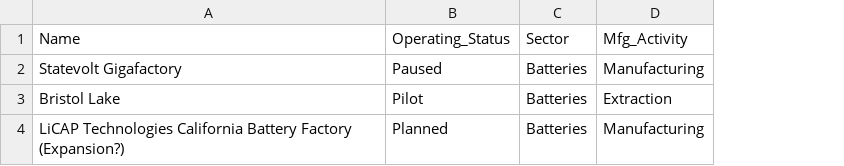
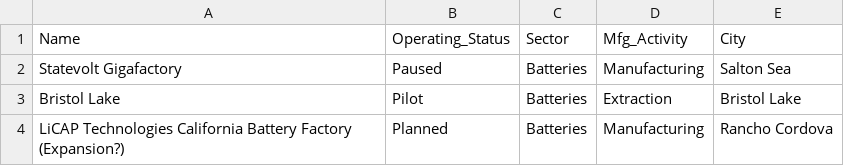
Before and after one commit to jiahuaxchen/geospatialtool, a CSV file: CA_CJEST_3_company.csv, drawn as a sheet; the diff names each change by its address in the sheet, - before the commit and + after, or states it on an @@ line.

```diff
--- a/CA_CJEST_3_company.csv
+++ b/CA_CJEST_3_company.csv
+column E, rows 1-4: City | Salton Sea | Bristol Lake | Rancho Cordova
```
Also changed, not shown: data/EJ/2.0-shapefile-codebook/usa/2.0-codebook.csv, 9 other files.
